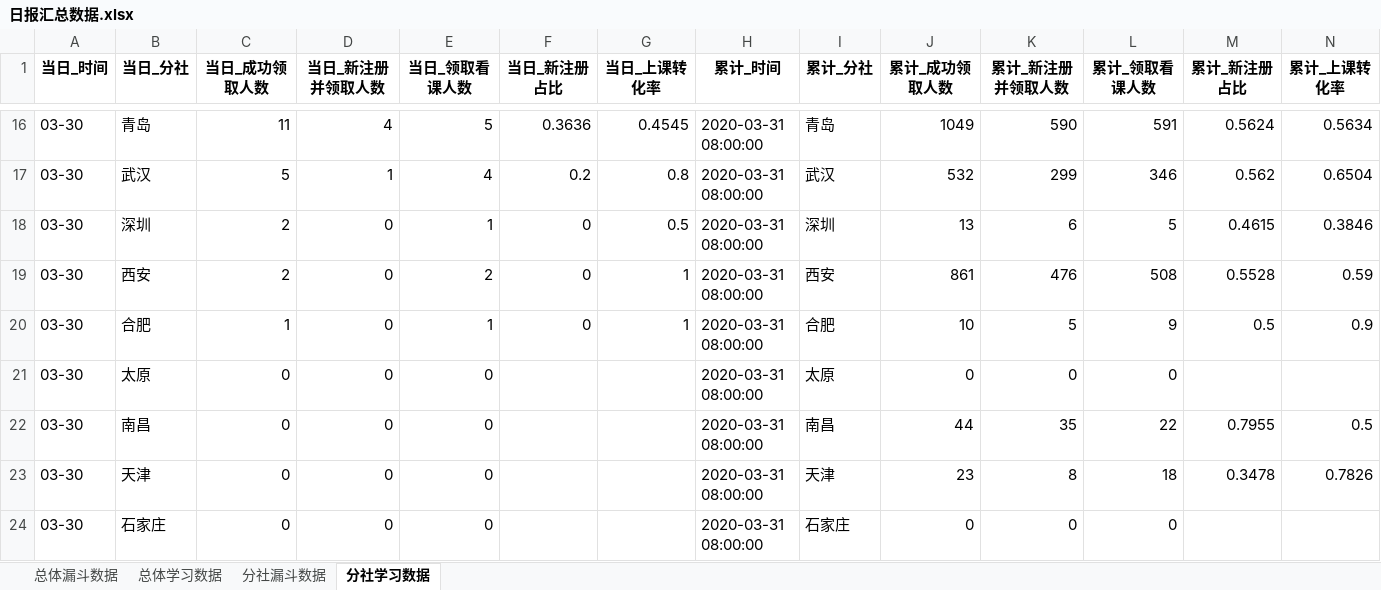
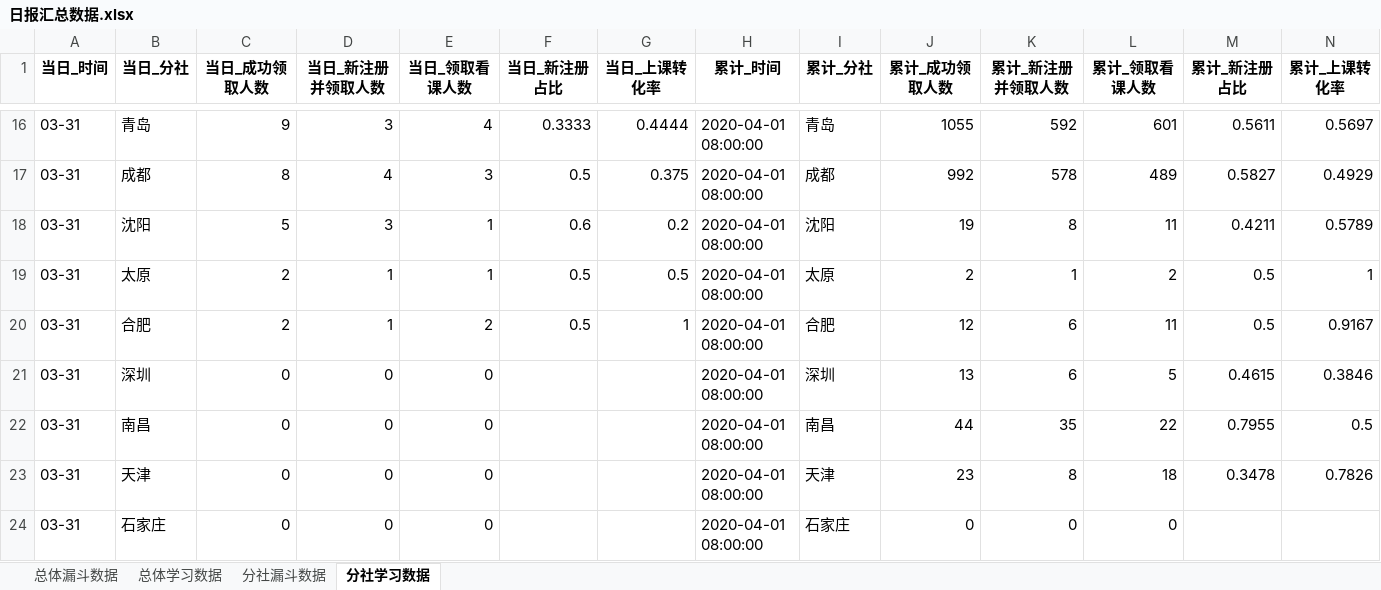
Before and after one commit to BestJoker/pandasDemo, an Excel workbook: data/日报汇总数据.xlsx, sheet 分社学习数据, drawn as a sheet; only a part is shown, gaps mark what is left out; values as stored, in another font and other column widths than the file's, no borders; removed rows and columns are numbered as before the commit, all else as after; the diff covers the shown part only; the diff names each change by its address in the sheet, - before the commit and + after, or states it on an @@ line.

```diff
--- a/data/日报汇总数据.xlsx (sheet 分社学习数据)
+++ b/data/日报汇总数据.xlsx (sheet 分社学习数据)
-A16 (当日_时间): 03-30
+A16 (当日_时间): 03-31
-C16 (当日_成功领取人数): 11
+C16 (当日_成功领取人数): 9
-D16 (当日_新注册并领取人数): 4
+D16 (当日_新注册并领取人数): 3
-E16 (当日_领取看课人数): 5
+E16 (当日_领取看课人数): 4
-F16 (当日_新注册占比): 0.3636
+F16 (当日_新注册占比): 0.3333
-G16 (当日_上课转化率): 0.4545
+G16 (当日_上课转化率): 0.4444
-H16 (累计_时间): 2020-03-31 08:00:00
+H16 (累计_时间): 2020-04-01 08:00:00
-J16 (累计_成功领取人数): 1049
+J16 (累计_成功领取人数): 1055
-K16 (累计_新注册并领取人数): 590
+K16 (累计_新注册并领取人数): 592
-L16 (累计_领取看课人数): 591
+L16 (累计_领取看课人数): 601
-M16 (累计_新注册占比): 0.5624
+M16 (累计_新注册占比): 0.5611
-N16 (累计_上课转化率): 0.5634
+N16 (累计_上课转化率): 0.5697
-row 17: 03-30 | 武汉 | 5 | 1 | 4 | 0.2 | 0.8 | 2020-03-31 08:00:00 | 武汉 | 532 | 299 | 346 | 0.562 | 0.6504
+row 17: 03-31 | 成都 | 8 | 4 | 3 | 0.5 | 0.375 | 2020-04-01 08:00:00 | 成都 | 992 | 578 | 489 | 0.5827 | 0.4929
+row 18: 03-31 | 沈阳 | 5 | 3 | 1 | 0.6 | 0.2 | 2020-04-01 08:00:00 | 沈阳 | 19 | 8 | 11 | 0.4211 | 0.5789
+row 19: 03-31 | 太原 | 2 | 1 | 1 | 0.5 | 0.5 | 2020-04-01 08:00:00 | 太原 | 2 | 1 | 2 | 0.5 | 1
+row 20: 03-31 | 合肥 | 2 | 1 | 2 | 0.5 | 1 | 2020-04-01 08:00:00 | 合肥 | 12 | 6 | 11 | 0.5 | 0.9167
-A21 (当日_时间): 03-30
+A21 (当日_时间): 03-31
-C21 (当日_成功领取人数): 2
+C21 (当日_成功领取人数): 0
-E21 (当日_领取看课人数): 1
+E21 (当日_领取看课人数): 0
-F21 (当日_新注册占比): 0
+F21 (当日_新注册占比): (empty)
-G21 (当日_上课转化率): 0.5
+G21 (当日_上课转化率): (empty)
-H21 (累计_时间): 2020-03-31 08:00:00
+H21 (累计_时间): 2020-04-01 08:00:00
-row 19: 03-30 | 西安 | 2 | 0 | 2 | 0 | 1 | 2020-03-31 08:00:00 | 西安 | 861 | 476 | 508 | 0.5528 | 0.59
-row 20: 03-30 | 合肥 | 1 | 0 | 1 | 0 | 1 | 2020-03-31 08:00:00 | 合肥 | 10 | 5 | 9 | 0.5 | 0.9
-row 21: 03-30 | 太原 | 0 | 0 | 0 |  |  | 2020-03-31 08:00:00 | 太原 | 0 | 0 | 0
-A22:A24 (当日_时间): 03-30
+A22:A24 (当日_时间): 03-31
-H22:H24 (累计_时间): 2020-03-31 08:00:00
+H22:H24 (累计_时间): 2020-04-01 08:00:00
```
Also changed, not shown: 6 added rows, 6 removed rows and 95 edited cells elsewhere in this sheet, sheet 分社漏斗数据, sheet 总体漏斗数据, sheet 总体学习数据, data/学习数据.xlsx, data/漏斗数据.xlsx, 2 other files.
